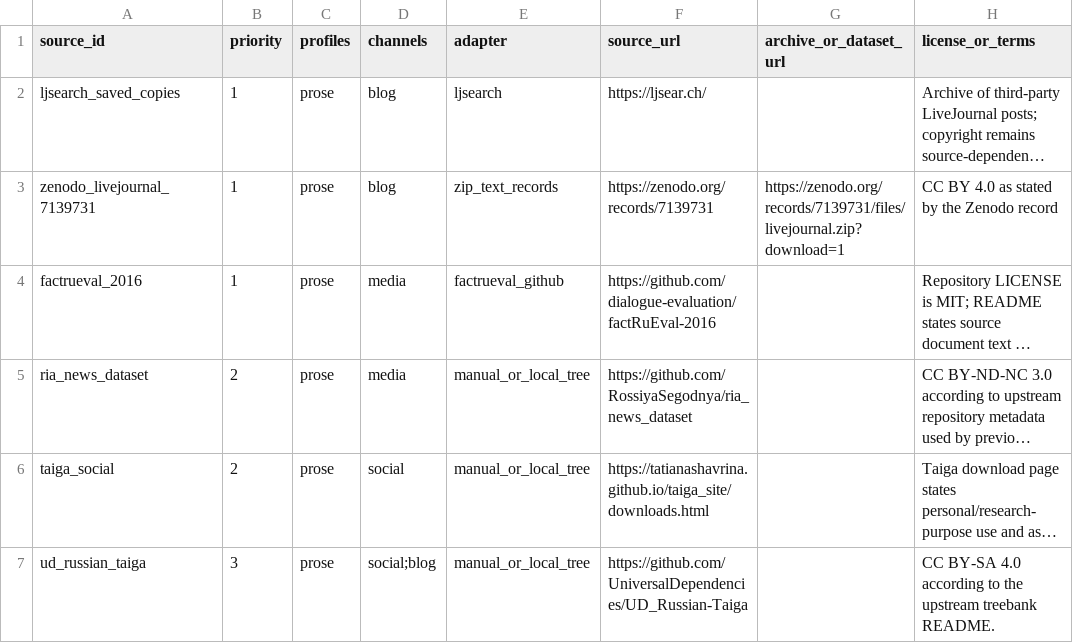
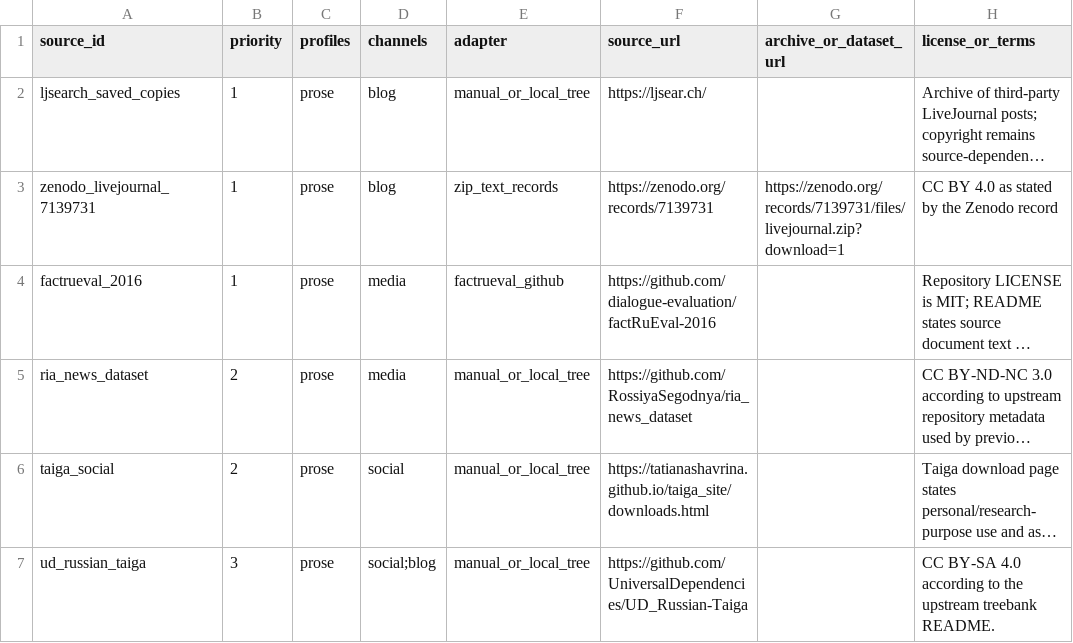
Before and after one commit to alexeydott/human-writing-ru, a CSV file: benchmark/external-heldout/SOURCE_MANIFEST.csv, drawn as a sheet; only a part is shown; long unchanged cells end in …; the diff names each change by its address in the sheet, - before the commit and + after, or states it on an @@ line.

Commit message:
Материализовать LJ-корпус локальным деревом: закрыть prose-gates, зафиксировать провал official по word-share

```diff
--- a/benchmark/external-heldout/SOURCE_MANIFEST.csv
+++ b/benchmark/external-heldout/SOURCE_MANIFEST.csv
-E2 (adapter): ljsearch
+E2 (adapter): manual_or_local_tree
```
Also changed, not shown: 5 other files.
